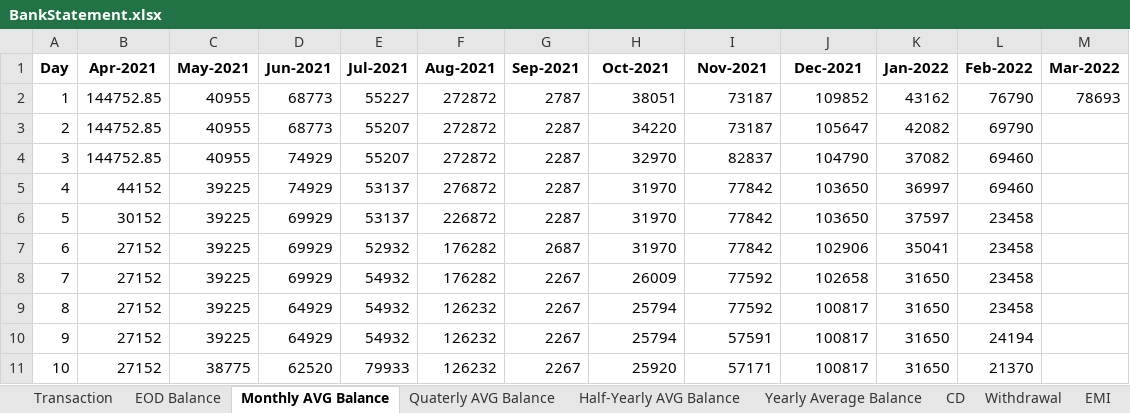
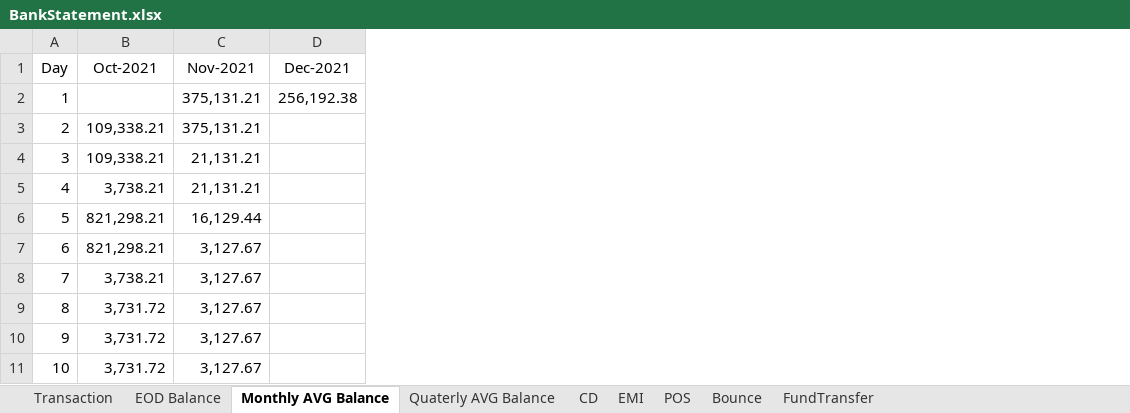
Before and after one commit to Rajaa786/FINDADDY, an Excel workbook: Excel_Files/Dashboard/BankStatement.xlsx, sheet Monthly AVG Balance, drawn as a sheet; only a part is shown; values as stored, in another font and other column widths than the file's, no borders; removed rows and columns are numbered as before the commit, all else as after; the diff covers the shown part only; the diff names each change by its address in the sheet, - before the commit and + after, or states it on an @@ line.

```diff
--- a/Excel_Files/Dashboard/BankStatement.xlsx (sheet Monthly AVG Balance)
+++ b/Excel_Files/Dashboard/BankStatement.xlsx (sheet Monthly AVG Balance)
-sheet tab: Half-Yearly AVG Balance
-sheet tab: Yearly Average Balance
-sheet tab: Withdrawal
+sheet tab: FundTransfer
-column B (Apr-2021), rows 2-11: 144752.85 | 144752.85 | 144752.85 | 44152 | 30152 | 27152 | 27152 | 27152 | 27152 | 27152
-column C (May-2021), rows 2-11: 40955 | 40955 | 40955 | 39225 | 39225 | 39225 | 39225 | 39225 | 39225 | 38775
-column D (Jun-2021), rows 2-11: 68773 | 68773 | 74929 | 74929 | 69929 | 69929 | 69929 | 64929 | 64929 | 62520
-column E (Jul-2021), rows 2-11: 55227 | 55207 | 55207 | 53137 | 53137 | 52932 | 54932 | 54932 | 54932 | 79933
-column F (Aug-2021), rows 2-11: 272872 | 272872 | 272872 | 276872 | 226872 | 176282 | 176282 | 126232 | 126232 | 126232
-column G (Sep-2021), rows 2-11: 2787 | 2287 | 2287 | 2287 | 2287 | 2687 | 2267 | 2267 | 2267 | 2267
-column K (Jan-2022), rows 2-11: 43162 | 42082 | 37082 | 36997 | 37597 | 35041 | 31650 | 31650 | 31650 | 31650
-column L (Feb-2022), rows 2-11: 76790 | 69790 | 69460 | 69460 | 23458 | 23458 | 23458 | 23458 | 24194 | 21370
-column M (Mar-2022), row 2: 78693
-A1 bold: on
+A1 bold: off
-B1:D1 bold: on
+B1:D1 bold: off
-B2 (Oct-2021): 38051
+B2 (Oct-2021): (empty)
-C2:C3 (Nov-2021): 73187
+C2:C3 (Nov-2021): 375,131.21
-D2 (Dec-2021): 109852
+D2 (Dec-2021): 256,192.38
-B3 (Oct-2021): 34220
+B3 (Oct-2021): 109,338.21
-D3 (Dec-2021): 105647
+D3 (Dec-2021): (empty)
-B4 (Oct-2021): 32970
+B4 (Oct-2021): 109,338.21
-C4 (Nov-2021): 82837
+C4 (Nov-2021): 21,131.21
-D4 (Dec-2021): 104790
+D4 (Dec-2021): (empty)
-B5 (Oct-2021): 31970
+B5 (Oct-2021): 3,738.21
-C5 (Nov-2021): 77842
+C5 (Nov-2021): 21,131.21
-D5:D6 (Dec-2021): 103650
+D5:D6 (Dec-2021): (empty)
-B6:B7 (Oct-2021): 31970
+B6:B7 (Oct-2021): 821,298.21
-C6 (Nov-2021): 77842
+C6 (Nov-2021): 16,129.44
-C7 (Nov-2021): 77842
+C7 (Nov-2021): 3,127.67
-D7 (Dec-2021): 102906
+D7 (Dec-2021): (empty)
-B8 (Oct-2021): 26009
+B8 (Oct-2021): 3,738.21
-C8:C9 (Nov-2021): 77592
+C8:C9 (Nov-2021): 3,127.67
-D8 (Dec-2021): 102658
+D8 (Dec-2021): (empty)
-B9:B10 (Oct-2021): 25794
+B9:B10 (Oct-2021): 3,731.72
-D9:D11 (Dec-2021): 100817
+D9:D11 (Dec-2021): (empty)
-C10 (Nov-2021): 57591
+C10 (Nov-2021): 3,127.67
-B11 (Oct-2021): 25920
+B11 (Oct-2021): 3,731.72
-C11 (Nov-2021): 57171
+C11 (Nov-2021): 3,127.67
```
Also changed, not shown: 68 edited cells elsewhere in this sheet, sheet Transaction, sheet Quaterly AVG Balance, sheet EOD Balance, sheet CD, sheet Bounce, sheet EMI, 1 more sheet, Excel_Files/BankStatement.xlsx, 5 other files.
